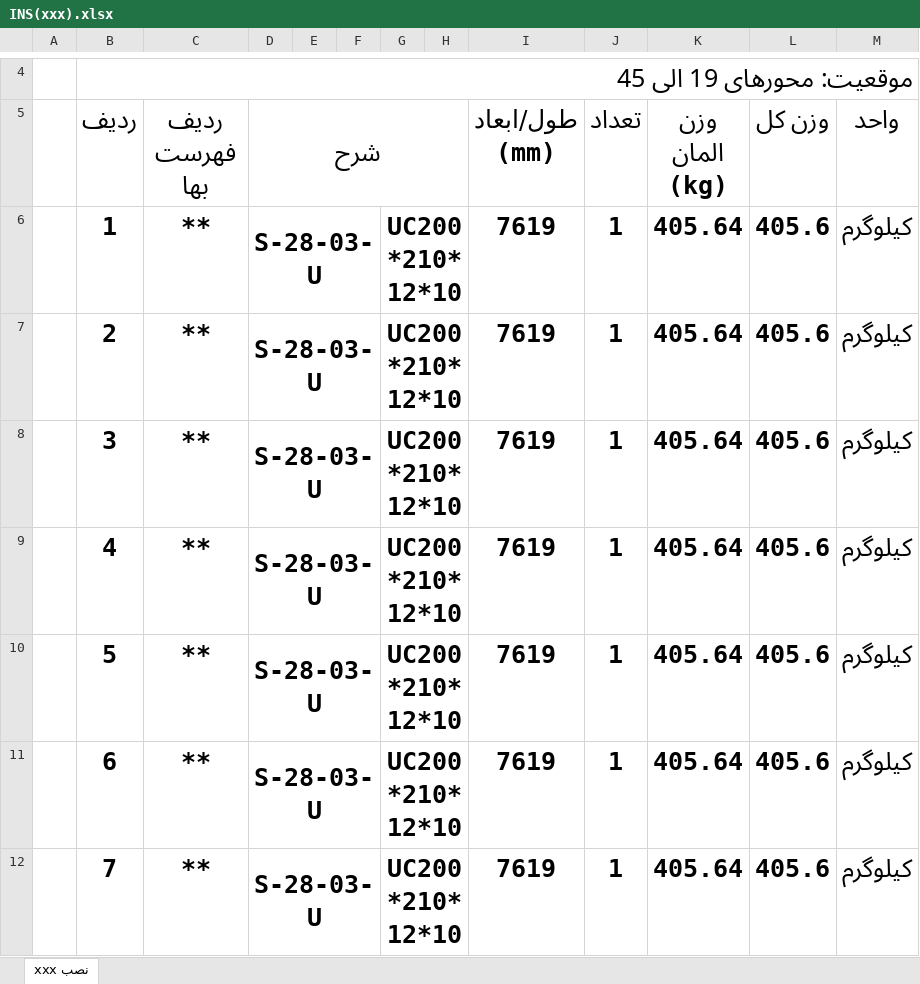
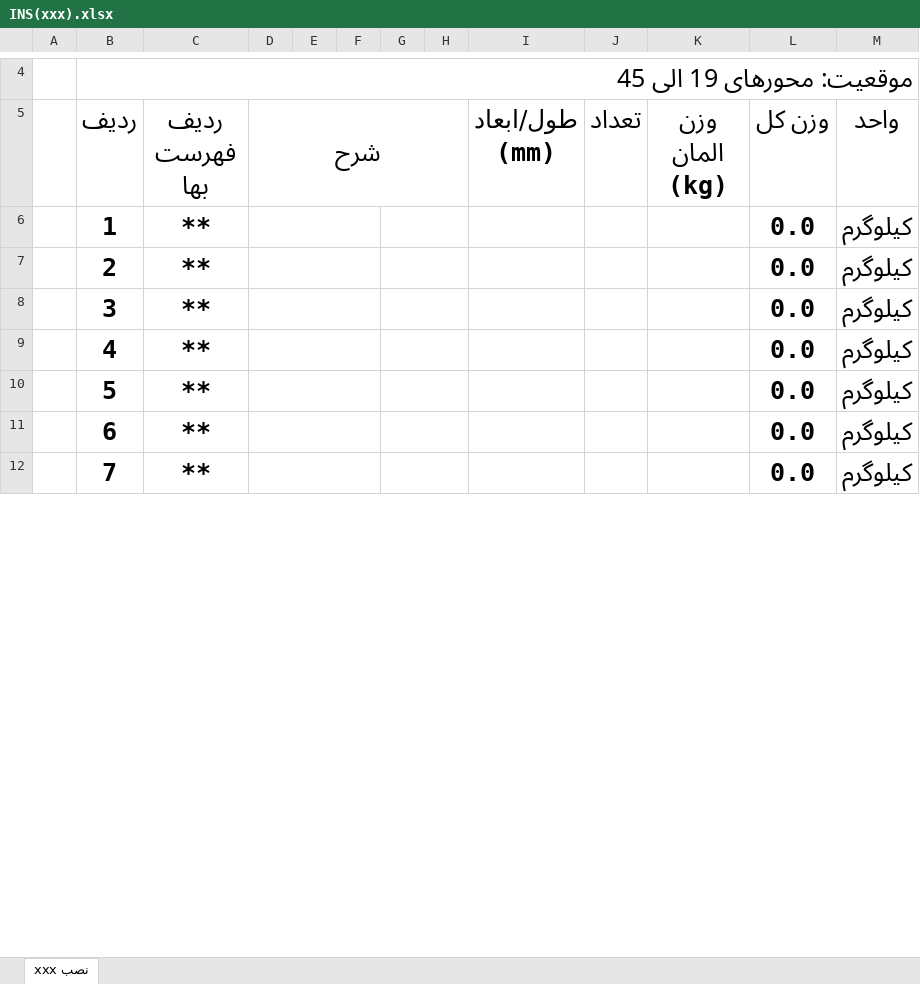
Before and after one commit to arkittioe/ins, an Excel workbook: INS(xxx).xlsx, sheet نصب xxx, drawn as a sheet; only a part is shown, gaps mark what is left out; values as stored, in another font and other column widths than the file's, no borders; charts and pictures not drawn; the diff covers the shown part only; the diff names each change by its address in the sheet, - before the commit and + after, or states it on an @@ line.

```diff
--- a/INS(xxx).xlsx (sheet نصب xxx)
+++ b/INS(xxx).xlsx (sheet نصب xxx)
-D6:D12 (شرح): S-28-03-U
+D6:D12 (شرح): (empty)
-G6:G12: UC200*210*12*10
+G6:G12: (empty)
-I6:I12 (طول/ابعاد (mm)): 7619
+I6:I12 (طول/ابعاد (mm)): (empty)
-J6:J12 (تعداد): 1
+J6:J12 (تعداد): (empty)
-K6:K12 (وزن المان (kg)): 405.64
+K6:K12 (وزن المان (kg)): (empty)
-L6:L12 (وزن کل): 405.6
+L6:L12 (وزن کل): 0.0
```
Also changed, not shown: 1 added row, 1 removed row, 201 edited cells and merged cells elsewhere in this sheet, PaintCalculateFinal-01.xlsx, 22 other files.
